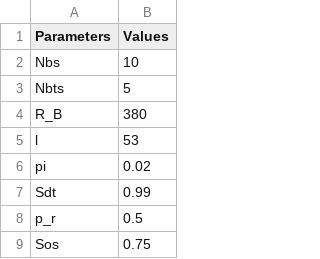
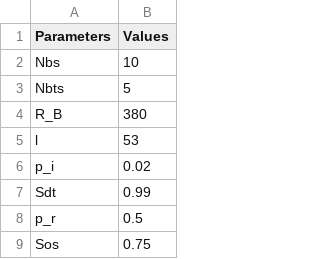
Before and after one commit to NicoBaj/DED-Ecological-Modelling-code, a CSV file: DATA/parameters.csv, drawn as a sheet; only a part is shown.

```diff
--- a/DATA/parameters.csv
+++ b/DATA/parameters.csv
@@ -5,3 +5,3 @@ R_B,380
 l,53
-pi,0.02
+p_i,0.02
 Sdt,0.99
```
Also changed, not shown: 5 other files.
